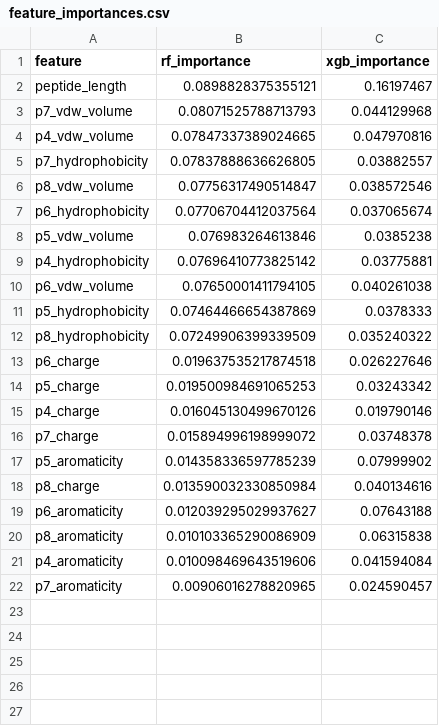
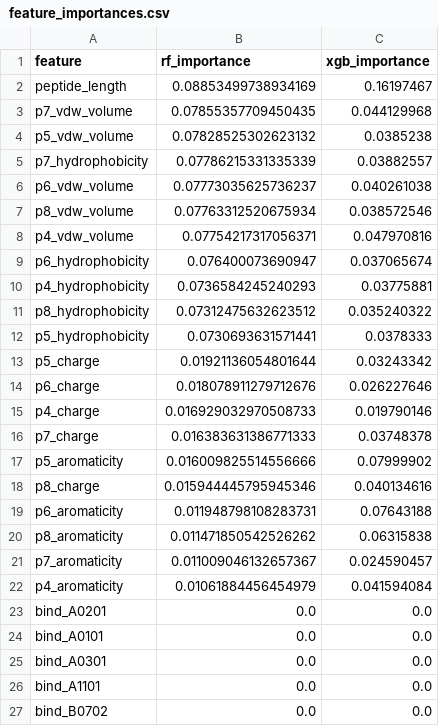
Before and after one commit to Gavin-Borges/SESTRAV, a CSV file: models/feature_importances.csv, drawn as a sheet; only a part is shown; the diff covers the shown part only.

Commit message:
feat(train): commit 31-feature RF training artifacts (v3, n=1004, weighted)
- RF OOF AUC-PR 0.8276 ± 0.027; XGBoost 0.8205 ± 0.010; 5-fold stratified
- Sample weights: virus_weight=0.5, length_weight=0.5 (EBV/HPV16 + 9-mer correction)
- config.yaml: feature_mode 31, model_path -> rf_31feature_integrated.joblib
- model_evaluation_summary.md: v2 canonical 31-feature section filled (no TBD remaining)
- Artifacts: feature_importances, optimal_thresholds, rf_oof_predictions, training_results,
  training_subgroup_metrics, model_artifact_checksums updated to 31-feature baseline

```diff
--- a/models/feature_importances.csv
+++ b/models/feature_importances.csv
@@ -1,22 +1,27 @@
 feature,rf_importance,xgb_importance
-peptide_length,0.0898828375355121,0.16197467
-p7_vdw_volume,0.08071525788713793,0.044129968
-p4_vdw_volume,0.07847337389024665,0.047970816
-p7_hydrophobicity,0.07837888636626805,0.03882557
-p8_vdw_volume,0.07756317490514847,0.038572546
-p6_hydrophobicity,0.07706704412037564,0.037065674
-p5_vdw_volume,0.076983264613846,0.0385238
-p4_hydrophobicity,0.07696410773825142,0.03775881
-p6_vdw_volume,0.07650001411794105,0.040261038
-p5_hydrophobicity,0.07464466654387869,0.0378333
-p8_hydrophobicity,0.07249906399339509,0.035240322
-p6_charge,0.019637535217874518,0.026227646
-p5_charge,0.019500984691065253,0.03243342
-p4_charge,0.016045130499670126,0.019790146
-p7_charge,0.015894996198999072,0.03748378
-p5_aromaticity,0.014358336597785239,0.07999902
-p8_charge,0.013590032330850984,0.040134616
-p6_aromaticity,0.012039295029937627,0.07643188
-p8_aromaticity,0.010103365290086909,0.06315838
-p4_aromaticity,0.010098469643519606,0.041594084
-p7_aromaticity,0.00906016278820965,0.024590457
+peptide_length,0.08853499738934169,0.16197467
+p7_vdw_volume,0.07855357709450435,0.044129968
+p5_vdw_volume,0.07828525302623132,0.0385238
+p7_hydrophobicity,0.07786215331335339,0.03882557
+p6_vdw_volume,0.07773035625736237,0.040261038
+p8_vdw_volume,0.07763312520675934,0.038572546
+p4_vdw_volume,0.07754217317056371,0.047970816
+p6_hydrophobicity,0.076400073690947,0.037065674
+p4_hydrophobicity,0.0736584245240293,0.03775881
+p8_hydrophobicity,0.07312475632623512,0.035240322
+p5_hydrophobicity,0.0730693631571441,0.0378333
+p5_charge,0.01921136054801644,0.03243342
+p6_charge,0.018078911279712676,0.026227646
+p4_charge,0.016929032970508733,0.019790146
+p7_charge,0.016383631386771333,0.03748378
+p5_aromaticity,0.016009825514556666,0.07999902
+p8_charge,0.015944445795945346,0.040134616
+p6_aromaticity,0.011948798108283731,0.07643188
+p8_aromaticity,0.011471850542526262,0.06315838
+p7_aromaticity,0.011009046132657367,0.024590457
+p4_aromaticity,0.01061884456454979,0.041594084
+bind_A0201,0.0,0.0
+bind_A0101,0.0,0.0
+bind_A0301,0.0,0.0
+bind_A1101,0.0,0.0
+bind_B0702,0.0,0.0
```
Also changed, not shown: 5 added rows elsewhere in this file, models/rf_oof_predictions.csv, models/training_results.csv, 5 other files.
